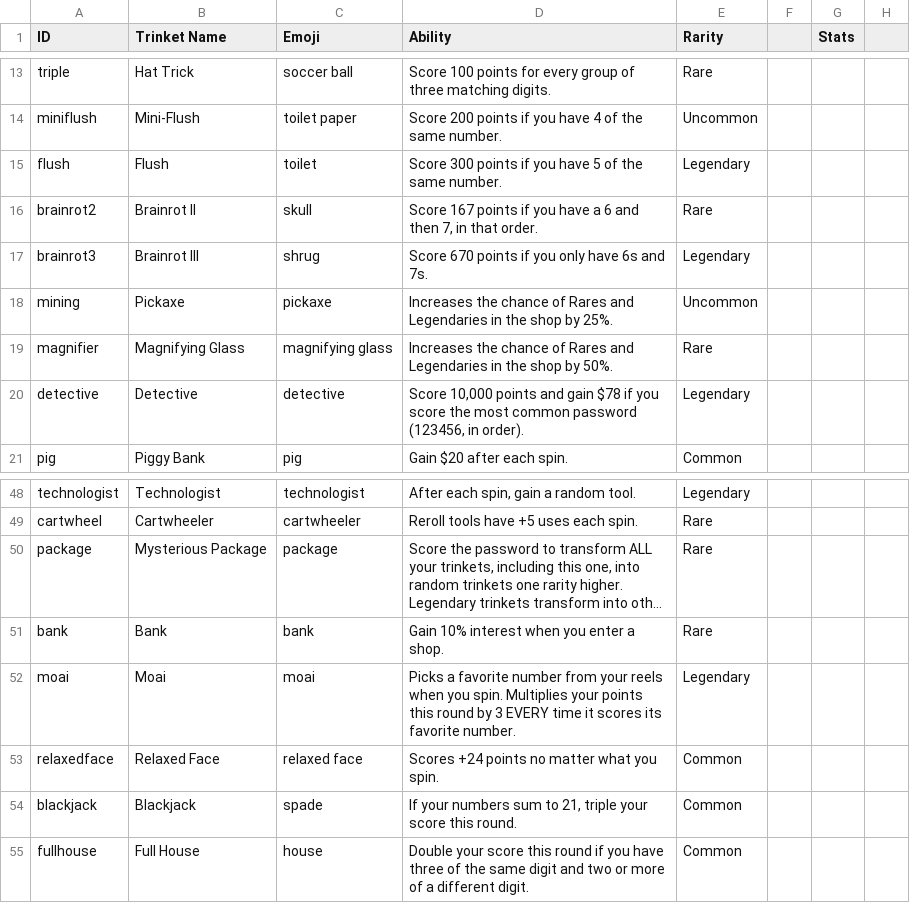
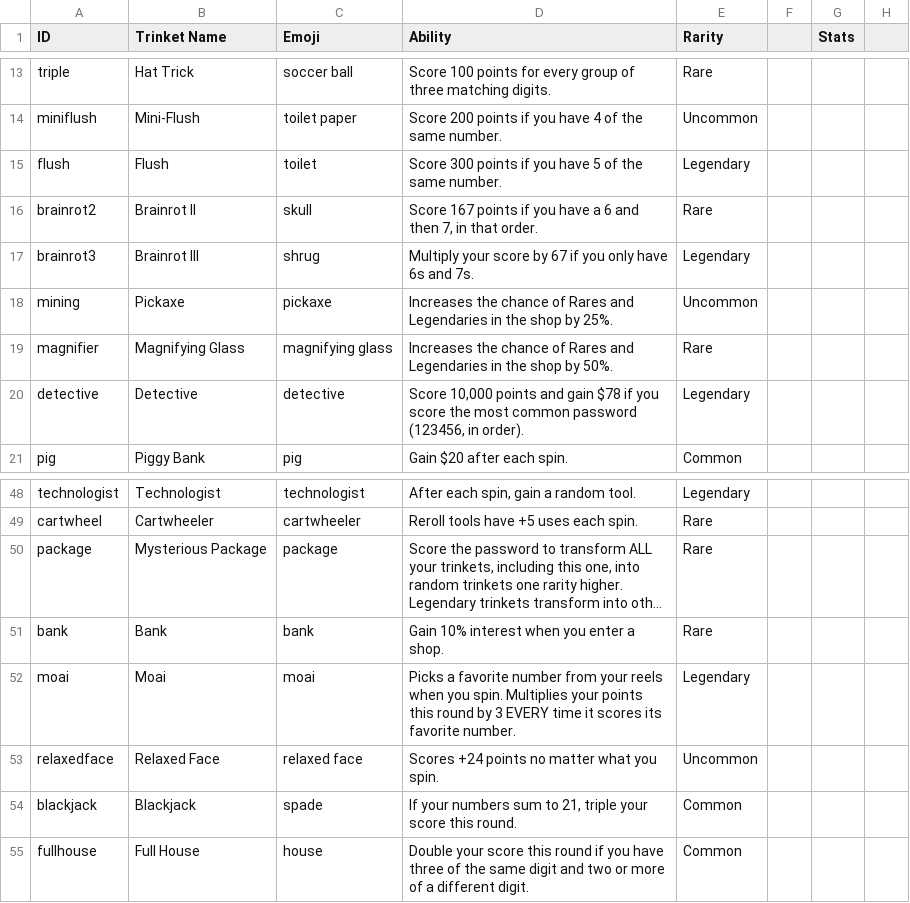
Before and after one commit to lgtyqz/rngdlelike, a CSV file: data/catalog/trinkets.csv, drawn as a sheet; only a part is shown, gaps mark what is left out; long unchanged cells end in …; the diff covers the shown part only.

```diff
--- a/data/catalog/trinkets.csv
+++ b/data/catalog/trinkets.csv
@@ -16,3 +16,3 @@ flush,Flush,toilet,Score 300 points if you have 5 of the same number.,Legendary,
 brainrot2,Brainrot II,skull,"Score 167 points if you have a 6 and then 7, in that order.",Rare,,,
-brainrot3,Brainrot III,shrug,Score 670 points if you only have 6s and 7s.,Legendary,,,
+brainrot3,Brainrot III,shrug,Multiply your score by 67 if you only have 6s and 7s.,Legendary,,,
 mining,Pickaxe,pickaxe,Increases the chance of Rares and Legendaries in the shop by 25%.,Uncommon,,,
@@ -52,3 +52,3 @@ bank,Bank,bank,Gain 10% interest when you enter a shop.,Rare,,,
 moai,Moai,moai,Picks a favorite number from your reels when you spin. Multiplies your points this round by 3 EVERY time it scores its favorite number.,Legendary,,,
-relaxedface,Relaxed Face,relaxed face,Scores +24 points no matter what you spin.,Common,,,
+relaxedface,Relaxed Face,relaxed face,Scores +24 points no matter what you spin.,Uncommon,,,
 blackjack,Blackjack,spade,"If your numbers sum to 21, triple your score this round.",Common,,,
```
Also changed, not shown: 24 added rows elsewhere in this file, data/catalog/tools.csv, 8 other files.
